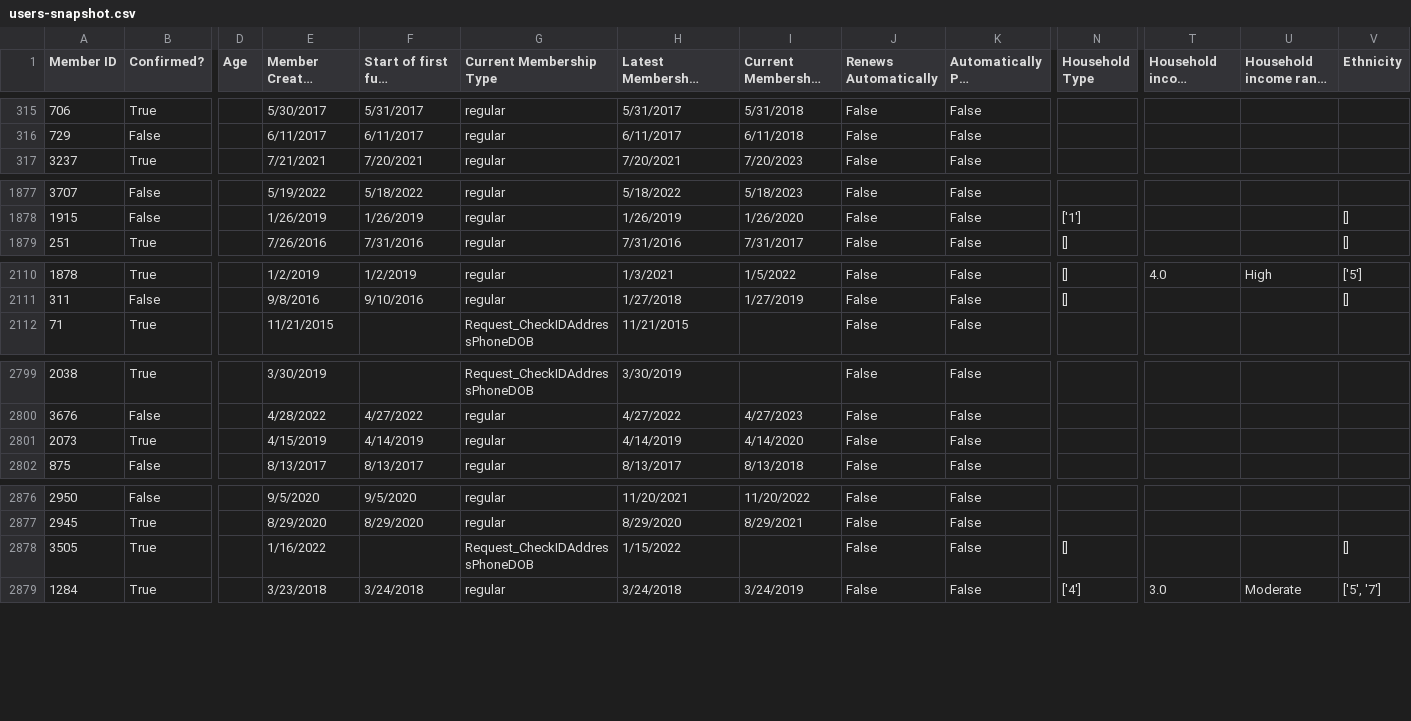
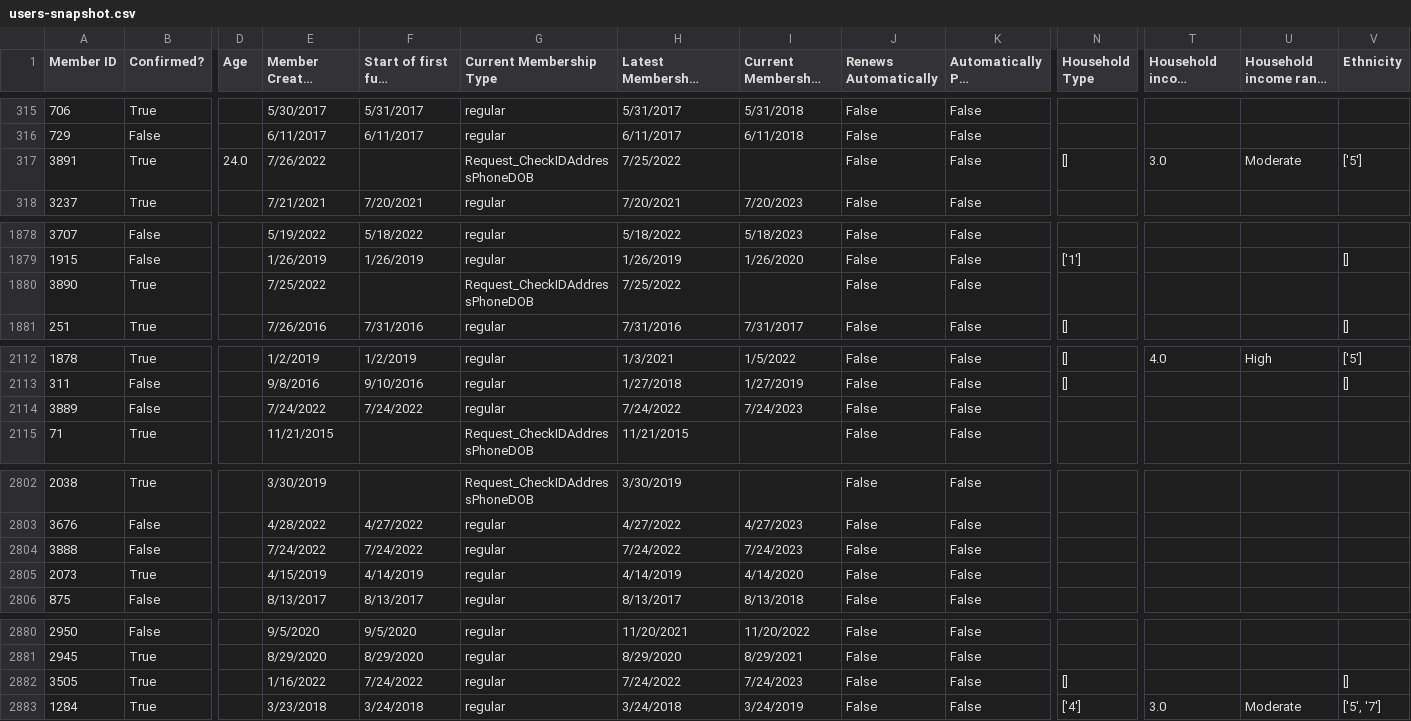
Before and after one commit to mshenfield/chtl-data-pipeline, a CSV file: data/input/users-snapshot.csv, drawn as a sheet; only a part is shown, gaps mark what is left out; long unchanged cells end in …; addresses are those after the commit; rows hold the shown columns only; the diff covers the shown part only; the diff names each change by its address in the sheet, - before the commit and + after, or states it on an @@ line.

```diff
--- a/data/input/users-snapshot.csv
+++ b/data/input/users-snapshot.csv
+row 317: 3891 | True | 24.0 | 7/26/2022 |  | Request_CheckIDAddressPhoneDOB | 7/25/2022 |  | False | False | [] | 3.0 | Moderate | ['5']
+row 1880: 3890 | True |  | 7/25/2022 |  | Request_CheckIDAddressPhoneDOB | 7/25/2022 |  | False | False
+row 2114: 3889 | False |  | 7/24/2022 | 7/24/2022 | regular | 7/24/2022 | 7/24/2023 | False | False
+row 2804: 3888 | False |  | 7/24/2022 | 7/24/2022 | regular | 7/24/2022 | 7/24/2023 | False | False
-F2882: (empty)
+F2882: 7/24/2022
-G2882 (Current Membership Type): Request_CheckIDAddressPhoneDOB
+G2882 (Current Membership Type): regular
-H2882: 1/15/2022
+H2882: 7/24/2022
-I2882: (empty)
+I2882: 7/24/2023
```
Also changed, not shown: 3 edited cells elsewhere in this file, data/input/loans-checked-out.csv, data/output/item_type_stats.csv, 8 other files.
